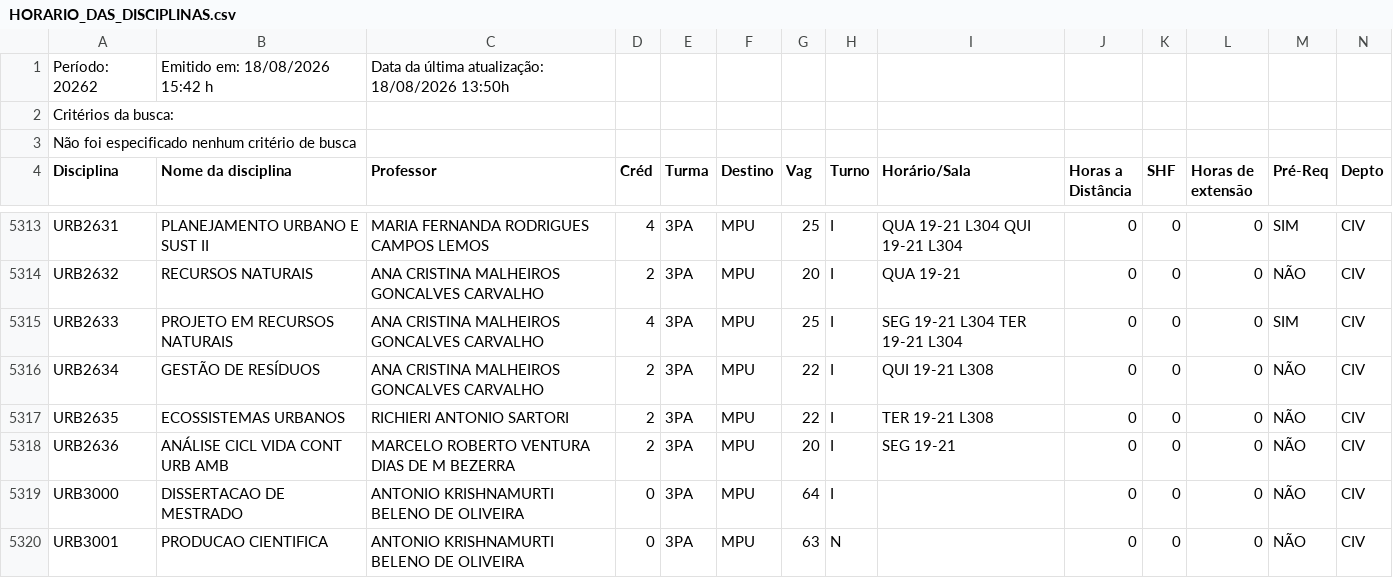
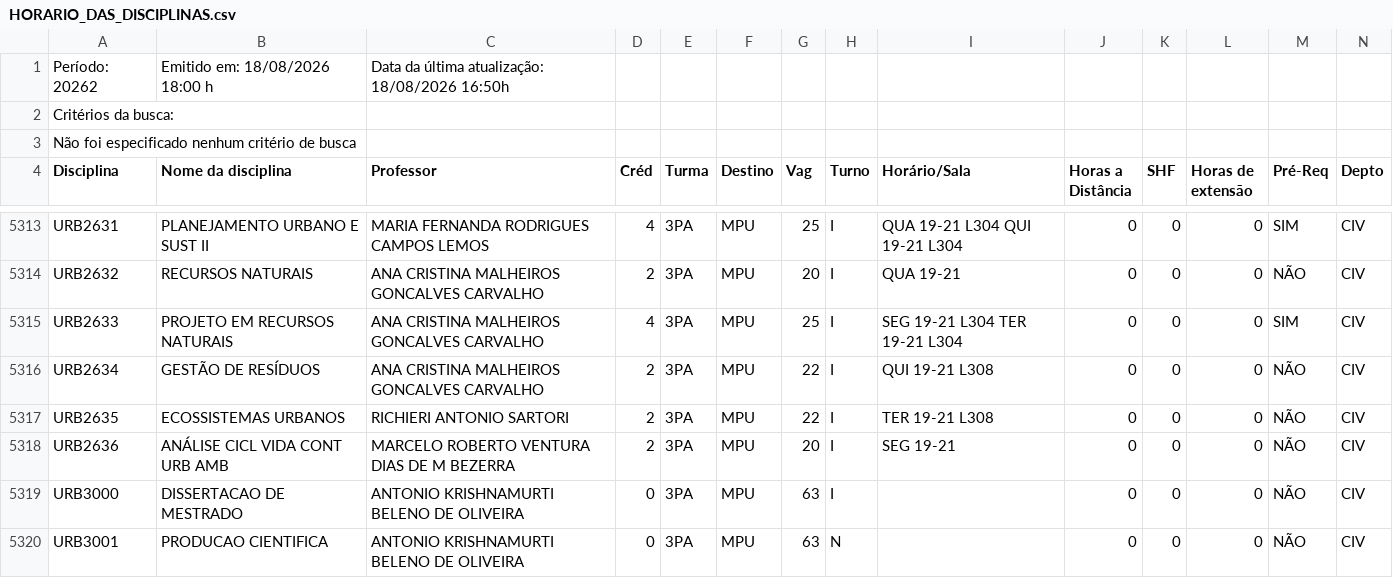
Before and after one commit to bentoemanuel/bentoemanuel.github.io, a CSV file: HORARIO_DAS_DISCIPLINAS.csv, drawn as a sheet; only a part is shown, gaps mark what is left out.

```diff
--- a/HORARIO_DAS_DISCIPLINAS.csv
+++ b/HORARIO_DAS_DISCIPLINAS.csv
@@ -1,2 +1,2 @@
-Período: 20262;Emitido em: 18/08/2026 15:42 h; Data da última atualização: 18/08/2026 13:50h;
+Período: 20262;Emitido em: 18/08/2026 18:00 h; Data da última atualização: 18/08/2026 16:50h;
 Critérios da busca:
@@ -5318,3 +5318,3 @@ URB2635; ECOSSISTEMAS URBANOS ;RICHIERI ANTONIO SARTORI;2;3PA;MPU;22;I;TER 19-21
 URB2636; ANÁLISE CICL VIDA CONT URB AMB ;MARCELO ROBERTO VENTURA DIAS DE M BEZERRA;2;3PA;MPU;20;I;SEG 19-21   ;0;0;0;NÃO;CIV;
-URB3000; DISSERTACAO DE MESTRADO ;ANTONIO KRISHNAMURTI BELENO DE OLIVEIRA;0;3PA;MPU;64;I; ;0;0;0;NÃO;CIV;
+URB3000; DISSERTACAO DE MESTRADO ;ANTONIO KRISHNAMURTI BELENO DE OLIVEIRA;0;3PA;MPU;63;I; ;0;0;0;NÃO;CIV;
 URB3001; PRODUCAO CIENTIFICA ;ANTONIO KRISHNAMURTI BELENO DE OLIVEIRA;0;3PA;MPU;63;N; ;0;0;0;NÃO;CIV;
```
